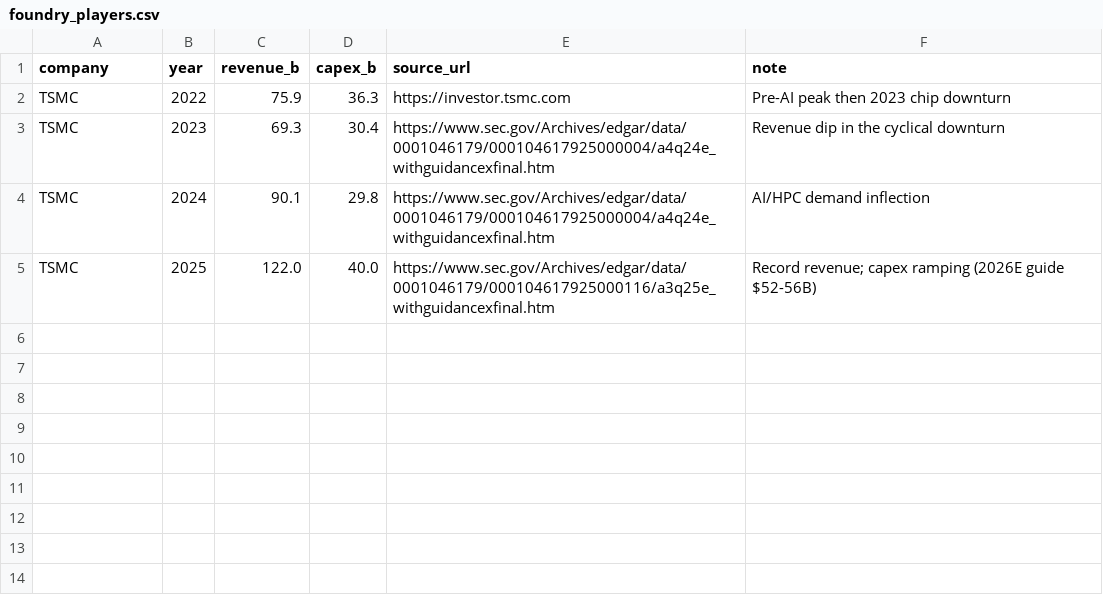
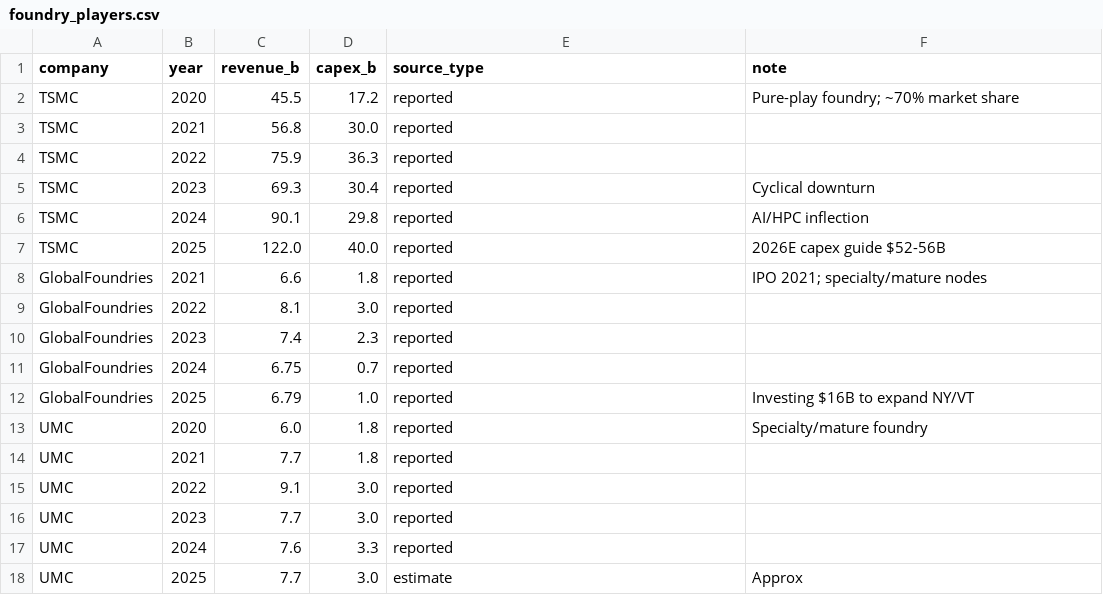
Before and after one commit to fbncldy/ai-infra-capex-dashboard, a CSV file: data/processed/foundry_players.csv, drawn as a sheet.

```diff
--- a/data/processed/foundry_players.csv
+++ b/data/processed/foundry_players.csv
@@ -1,5 +1,18 @@
-company,year,revenue_b,capex_b,source_url,note
-TSMC,2022,75.9,36.3,https://investor.tsmc.com,Pre-AI peak then 2023 chip downturn
-TSMC,2023,69.3,30.4,https://www.sec.gov/Archives/edgar/data/0001046179/000104617925000004/a4q24e_withguidancexfinal.htm,Revenue dip in the cyclical downturn
-TSMC,2024,90.1,29.8,https://www.sec.gov/Archives/edgar/data/0001046179/000104617925000004/a4q24e_withguidancexfinal.htm,AI/HPC demand inflection
-TSMC,2025,122.0,40.0,https://www.sec.gov/Archives/edgar/data/0001046179/000104617925000116/a3q25e_withguidancexfinal.htm,Record revenue; capex ramping (2026E guide $52-56B)
+company,year,revenue_b,capex_b,source_type,note
+TSMC,2020,45.5,17.2,reported,Pure-play foundry; ~70% market share
+TSMC,2021,56.8,30.0,reported,
+TSMC,2022,75.9,36.3,reported,
+TSMC,2023,69.3,30.4,reported,Cyclical downturn
+TSMC,2024,90.1,29.8,reported,AI/HPC inflection
+TSMC,2025,122.0,40.0,reported,2026E capex guide $52-56B
+GlobalFoundries,2021,6.6,1.8,reported,IPO 2021; specialty/mature nodes
+GlobalFoundries,2022,8.1,3.0,reported,
+GlobalFoundries,2023,7.4,2.3,reported,
+GlobalFoundries,2024,6.75,0.7,reported,
+GlobalFoundries,2025,6.79,1.0,reported,Investing $16B to expand NY/VT
+UMC,2020,6.0,1.8,reported,Specialty/mature foundry
+UMC,2021,7.7,1.8,reported,
+UMC,2022,9.1,3.0,reported,
+UMC,2023,7.7,3.0,reported,
+UMC,2024,7.6,3.3,reported,
+UMC,2025,7.7,3.0,estimate,Approx
```
Also changed, not shown: data/processed/networking_vendors.csv, data/processed/systems_vendors.csv, 7 other files.
